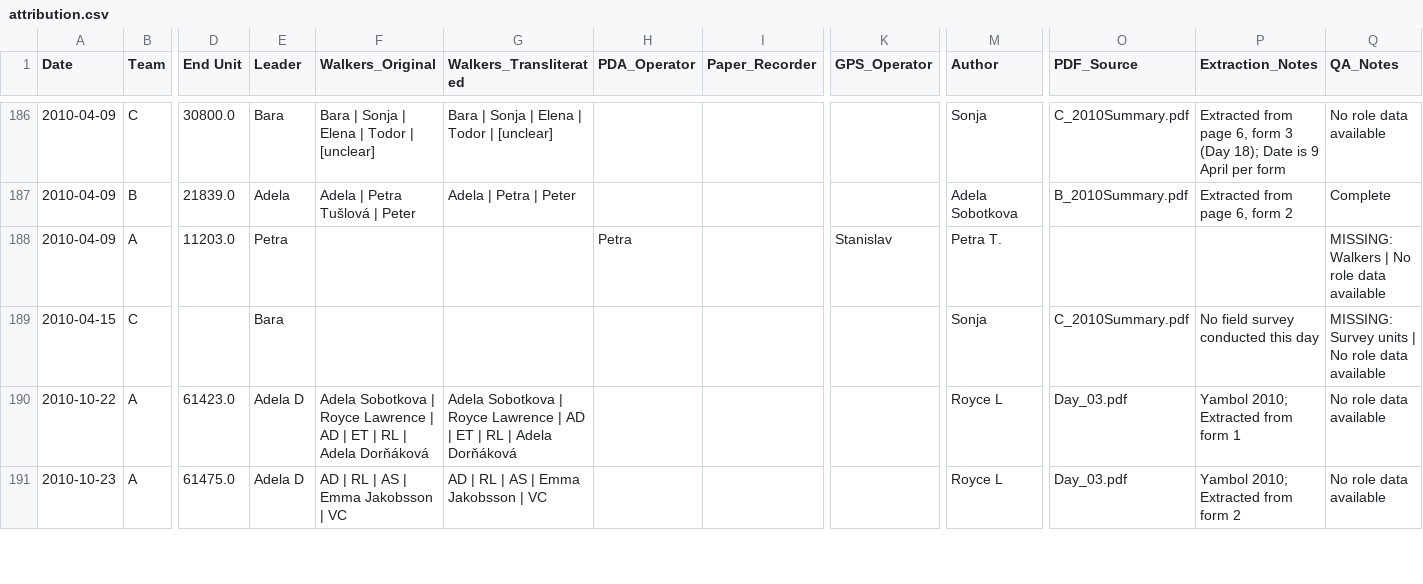
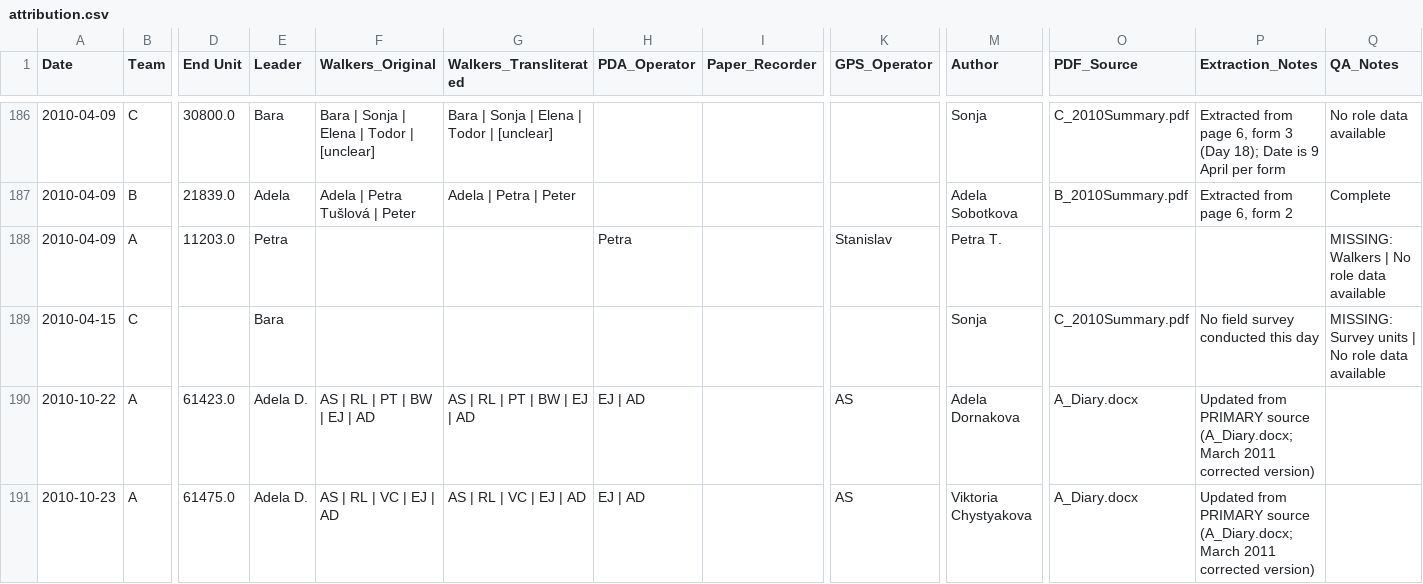
Before and after one commit to saross/trap-extraction, a CSV file: outputs/attribution.csv, drawn as a sheet; only a part is shown, gaps mark what is left out; the diff covers the shown part only; the diff names each change by its address in the sheet, - before the commit and + after, or states it on an @@ line.

```diff
--- a/outputs/attribution.csv
+++ b/outputs/attribution.csv
-E190:E191 (Leader): Adela D
+E190:E191 (Leader): Adela D.
-F190 (Walkers_Original): Adela Sobotkova | Royce Lawrence | AD | ET | RL | Adela Dorňáková
+F190 (Walkers_Original): AS | RL | PT | BW | EJ | AD
-G190 (Walkers_Transliterated): Adela Sobotkova | Royce Lawrence | AD | ET | RL | Adela Dorňáková
+G190 (Walkers_Transliterated): AS | RL | PT | BW | EJ | AD
-H190:H191 (PDA_Operator): (empty)
+H190:H191 (PDA_Operator): EJ | AD
-K190:K191 (GPS_Operator): (empty)
+K190:K191 (GPS_Operator): AS
-M190 (Author): Royce L
+M190 (Author): Adela Dornakova
-O190:O191 (PDF_Source): Day_03.pdf
+O190:O191 (PDF_Source): A_Diary.docx
-P190 (Extraction_Notes): Yambol 2010; Extracted from form 1
+P190 (Extraction_Notes): Updated from PRIMARY source (A_Diary.docx; March 2011 corrected version)
-Q190:Q191 (QA_Notes): No role data available
+Q190:Q191 (QA_Notes): (empty)
-F191 (Walkers_Original): AD | RL | AS | Emma Jakobsson | VC
+F191 (Walkers_Original): AS | RL | VC | EJ | AD
-G191 (Walkers_Transliterated): AD | RL | AS | Emma Jakobsson | VC
+G191 (Walkers_Transliterated): AS | RL | VC | EJ | AD
-M191 (Author): Royce L
+M191 (Author): Viktoria Chystyakova
-P191 (Extraction_Notes): Yambol 2010; Extracted from form 2
+P191 (Extraction_Notes): Updated from PRIMARY source (A_Diary.docx; March 2011 corrected version)
```
Also changed, not shown: 1 added row and 121 edited cells elsewhere in this file, 3 other files.
